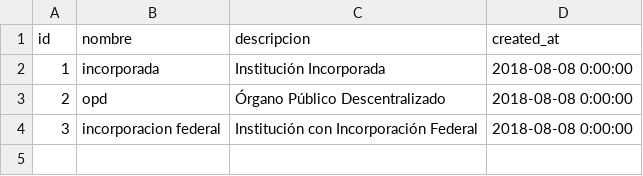
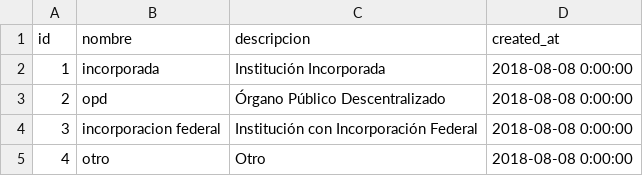
Before and after one commit to subsesjal/siiges-services, a CSV file: packages/core/src/drivers/db/CSVFiles/tipo_instituciones.csv, drawn as a sheet.

```diff
--- a/packages/core/src/drivers/db/CSVFiles/tipo_instituciones.csv
+++ b/packages/core/src/drivers/db/CSVFiles/tipo_instituciones.csv
@@ -4 +4,2 @@ id,nombre,descripcion,created_at
 3,incorporacion federal,Institución con Incorporación Federal,2018-08-08 0:00:00
+4,otro,Otro,2018-08-08 0:00:00
```
Also changed, not shown: 1 other file.
